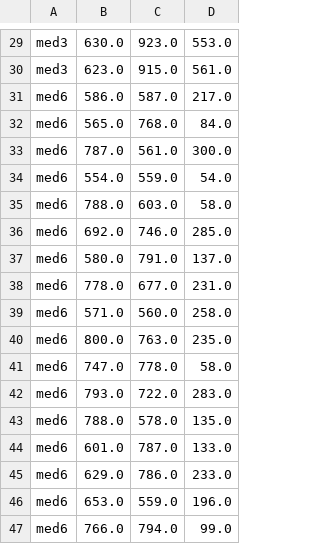
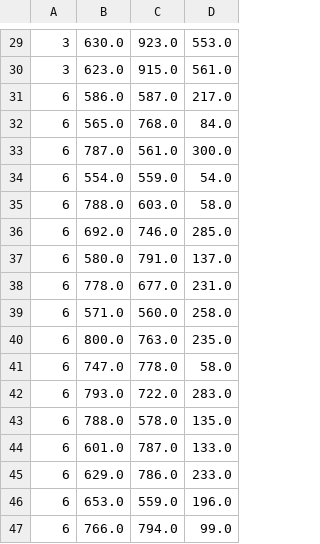
Before and after one commit to jaroslavh/bc, a CSV file: datasets/tester1/repr1-greedy.csv, drawn as a sheet; only a part is shown, gaps mark what is left out; the diff covers the shown part only; the diff names each change by its address in the sheet, - before the commit and + after, or states it on an @@ line.

```diff
--- a/datasets/tester1/repr1-greedy.csv
+++ b/datasets/tester1/repr1-greedy.csv
-A29:A30: med3
+A29:A30: 3
-A31:A47: med6
+A31:A47: 6
```
Also changed, not shown: 28 edited cells elsewhere in this file, datasets/tester1/repr1-random.csv, datasets/tester1/repr1-smart.csv, 2 other files.
